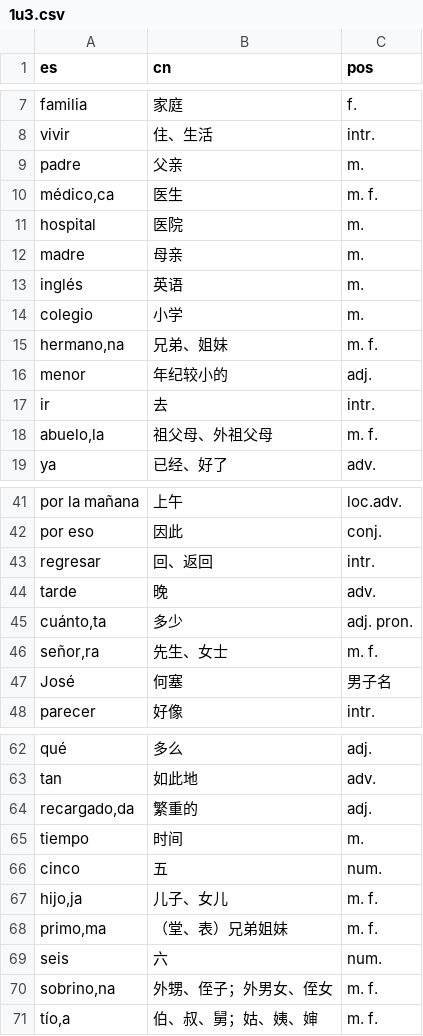
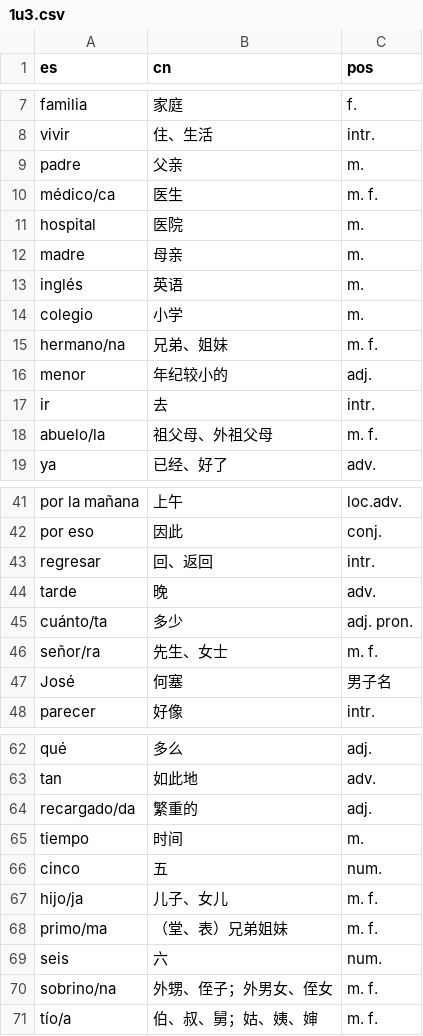
Before and after one commit to panke967/-Eva-practice, a CSV file: 1u3.csv, drawn as a sheet; only a part is shown, gaps mark what is left out.

```diff
--- a/1u3.csv
+++ b/1u3.csv
@@ -9,3 +9,3 @@ vivir,住、生活,intr.
 padre,父亲,m.
-"médico,ca",医生,m. f.
+médico/ca,医生,m. f.
 hospital,医院,m.
@@ -14,6 +14,6 @@ inglés,英语,m.
 colegio,小学,m.
-"hermano,na",兄弟、姐妹,m. f.
+hermano/na,兄弟、姐妹,m. f.
 menor,年纪较小的,adj.
 ir,去,intr.
-"abuelo,la",祖父母、外祖父母,m. f.
+abuelo/la,祖父母、外祖父母,m. f.
 ya,已经、好了,adv.
@@ -44,4 +44,4 @@ regresar,回、返回,intr.
 tarde,晚,adv.
-"cuánto,ta",多少,adj. pron.
-"señor,ra",先生、女士,m. f.
+cuánto/ta,多少,adj. pron.
+señor/ra,先生、女士,m. f.
 José,何塞,男子名
@@ -63,9 +63,9 @@ qué ,多么,adj.
 tan,如此地,adv.
-"recargado,da",繁重的,adj.
+recargado/da,繁重的,adj.
 tiempo,时间,m.
 cinco,五,num.
-"hijo,ja",儿子、女儿,m. f.
-"primo,ma",（堂、表）兄弟姐妹,m. f.
+hijo/ja,儿子、女儿,m. f.
+primo/ma,（堂、表）兄弟姐妹,m. f.
 seis,六,num.
-"sobrino,na",外甥、侄子；外男女、侄女,m. f.
-"tío,a",伯、叔、舅；姑、姨、婶,m. f.
+sobrino/na,外甥、侄子；外男女、侄女,m. f.
+tío/a,伯、叔、舅；姑、姨、婶,m. f.
```
Also changed, not shown: 1u1.csv, 1u2.csv, 2 other files.
